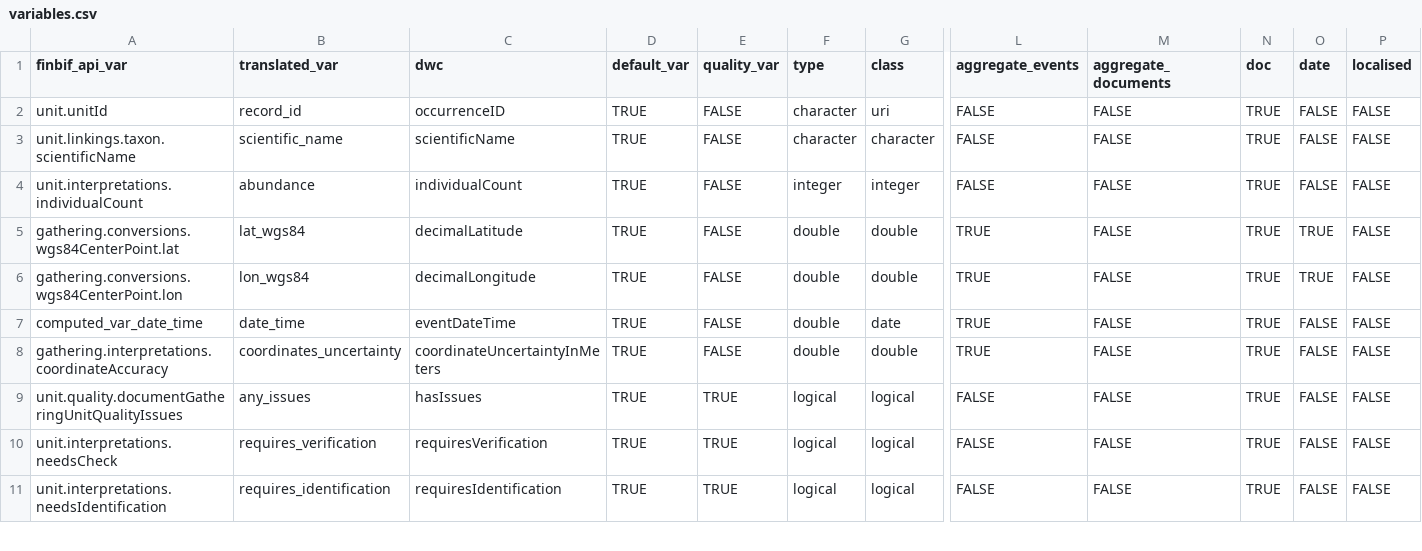
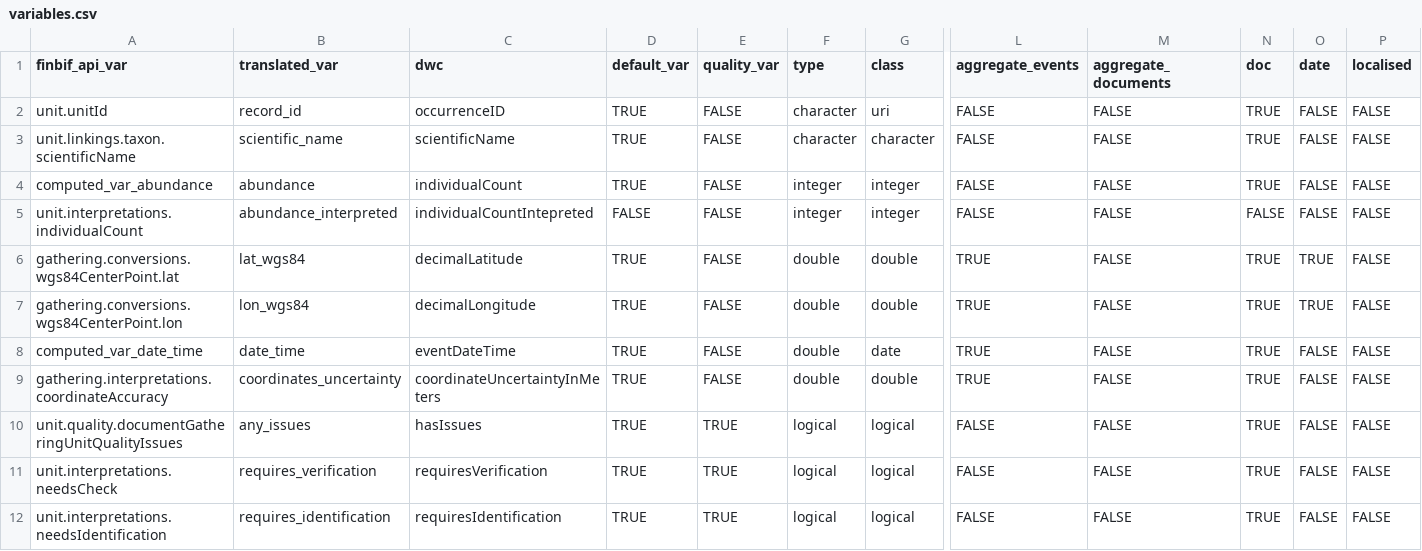
Before and after one commit to luomus/finbif, a CSV file: data-raw/variables.csv, drawn as a sheet; only a part is shown, gaps mark what is left out; addresses are those after the commit; rows hold the shown columns only; the diff names each change by its address in the sheet, - before the commit and + after, or states it on an @@ line.

Commit message:
Reinterpret abundance from abundance_verbatim
Strong interpretation directly from FinBIF
now accessed via variable
"abundance_interpreted".

```diff
--- a/data-raw/variables.csv
+++ b/data-raw/variables.csv
+row 4: computed_var_abundance | abundance | individualCount | TRUE | FALSE | integer | integer | FALSE | FALSE | TRUE | FALSE | FALSE
-B5 (translated_var): abundance
+B5 (translated_var): abundance_interpreted
-C5 (dwc): individualCount
+C5 (dwc): individualCountIntepreted
-D5 (default_var): TRUE
+D5 (default_var): FALSE
-N5 (doc): TRUE
+N5 (doc): FALSE
```
Also changed, not shown: data-raw/variables_test.csv, 3 other files.
